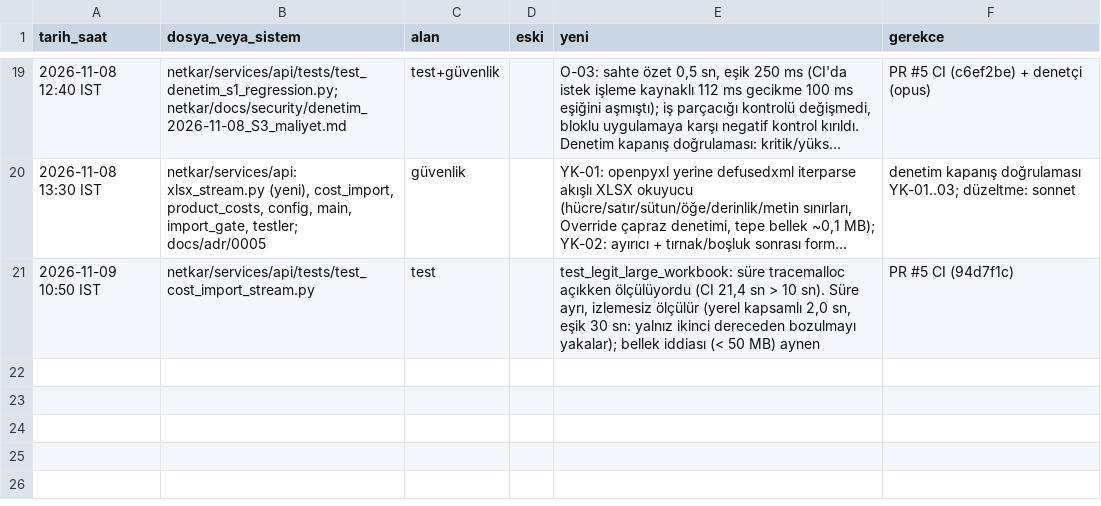
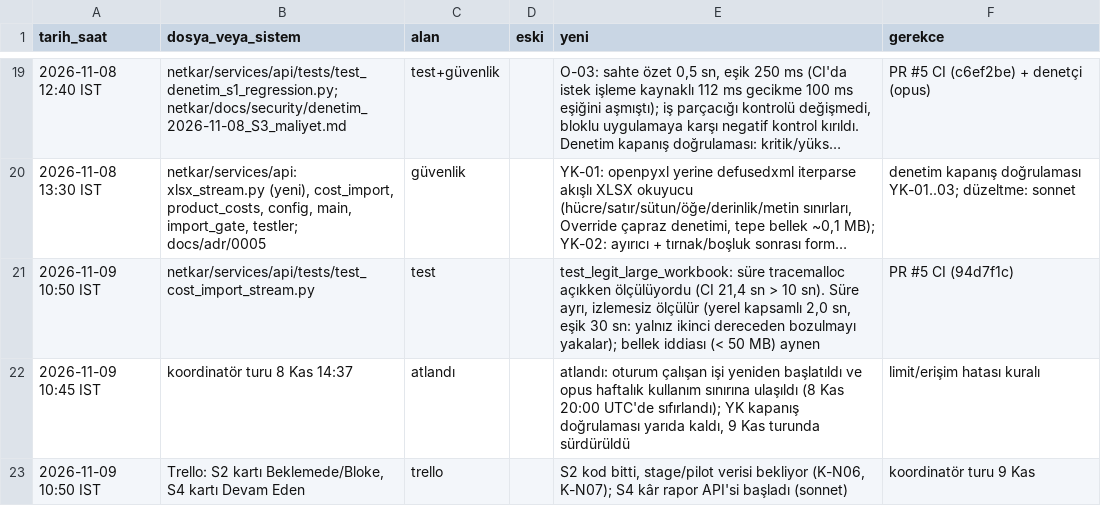
Before and after one commit to hyturkyilmaz/hyt, a TSV file: netkar/calisma_dosyalari/degisiklik_kaydi.tsv, drawn as a sheet; only a part is shown, gaps mark what is left out; long unchanged cells end in ….

```diff
--- a/netkar/calisma_dosyalari/degisiklik_kaydi.tsv
+++ b/netkar/calisma_dosyalari/degisiklik_kaydi.tsv
@@ -21 +21,3 @@
 "2026-11-09 10:50 IST"	"netkar/services/api/tests/test_cost_import_stream.py"	"test"	""	"test_legit_large_workbook: süre tracemalloc açıkken ölçülüyordu (CI 21,4 sn > 10 sn). Süre ayrı, izlemesiz ölçülür (yerel kapsamlı 2,0 sn, eşik 30 sn: yalnız ikinci dereceden bozulmayı yakalar); bellek iddiası (< 50 MB) aynen"	"PR #5 CI (94d7f1c)"
+"2026-11-09 10:45 IST"	"koordinatör turu 8 Kas 14:37"	"atlandı"	""	"atlandı: oturum çalışan işi yeniden başlatıldı ve opus haftalık kullanım sınırına ulaşıldı (8 Kas 20:00 UTC'de sıfırlandı); YK kapanış doğrulaması yarıda kaldı, 9 Kas turunda sürdürüldü"	"limit/erişim hatası kuralı"
+"2026-11-09 10:50 IST"	"Trello: S2 kartı Beklemede/Bloke, S4 kartı Devam Eden"	"trello"	""	"S2 kod bitti, stage/pilot verisi bekliyor (K-N06, K-N07); S4 kâr rapor API'si başladı (sonnet)"	"koordinatör turu 9 Kas"
```
